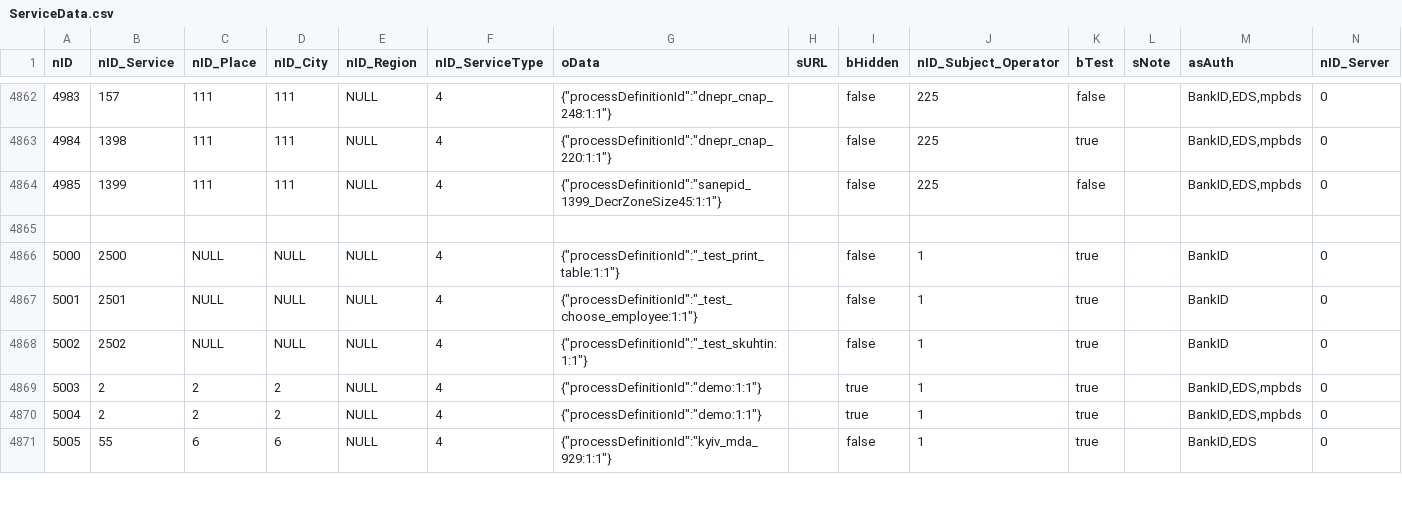
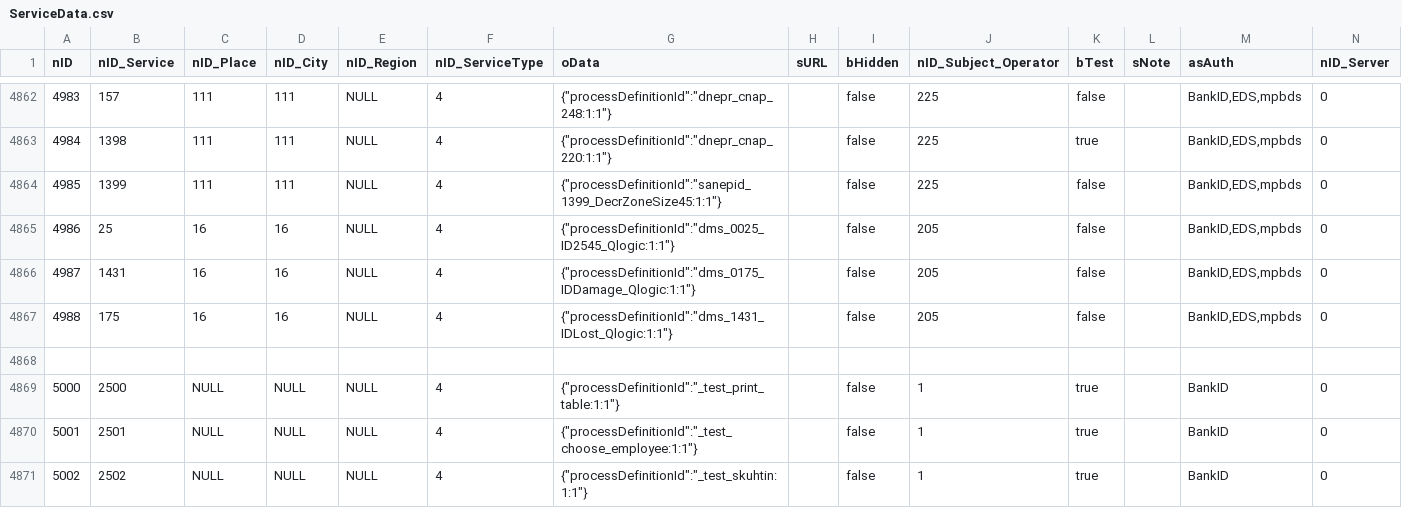
Before and after one commit to iGov-UA/iGov_Data, a CSV file: wf-central/src/main/resources/data/iGov/ServiceData.csv, drawn as a sheet; only a part is shown, gaps mark what is left out; the shorter side is filled out with more unchanged rows.

```diff
--- a/wf-central/src/main/resources/data/iGov/ServiceData.csv
+++ b/wf-central/src/main/resources/data/iGov/ServiceData.csv
@@ -4864,2 +4864,5 @@ nID;nID_Service;nID_Place;nID_City;nID_Region;nID_ServiceType;oData;sURL;bHidden
 4985;1399;111;111;NULL;4;{"processDefinitionId":"sanepid_1399_DecrZoneSize45:1:1"};;false;225;false;;BankID,EDS,mpbds;0
+4986;25;16;16;NULL;4;{"processDefinitionId":"dms_0025_ID2545_Qlogic:1:1"};;false;205;false;;BankID,EDS,mpbds;0
+4987;1431;16;16;NULL;4;{"processDefinitionId":"dms_0175_IDDamage_Qlogic:1:1"};;false;205;false;;BankID,EDS,mpbds;0
+4988;175;16;16;NULL;4;{"processDefinitionId":"dms_1431_IDLost_Qlogic:1:1"};;false;205;false;;BankID,EDS,mpbds;0
 
```
Also changed, not shown: wf-central/src/main/resources/data/iGov__Test_Delta/ServiceData.csv, 10 other files.
